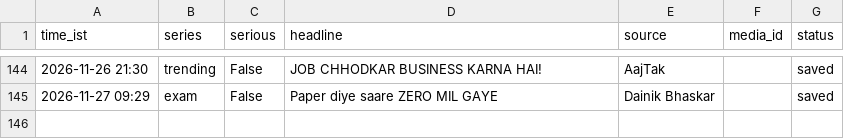
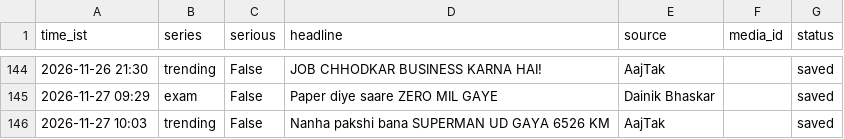
Before and after one commit to rameshprasad8218-lgtm/single-society-bot, a CSV file: data/log.csv, drawn as a sheet; only a part is shown, gaps mark what is left out.

Commit message:
log 1003_trending saved

```diff
--- a/data/log.csv
+++ b/data/log.csv
@@ -145 +145,2 @@ time_ist,series,serious,headline,source,media_id,status
 2026-11-27 09:29,exam,False,Paper diye saare ZERO MIL GAYE,Dainik Bhaskar,,saved
+2026-11-27 10:03,trending,False,Nanha pakshi bana SUPERMAN UD GAYA 6526 KM,AajTak,,saved
```
